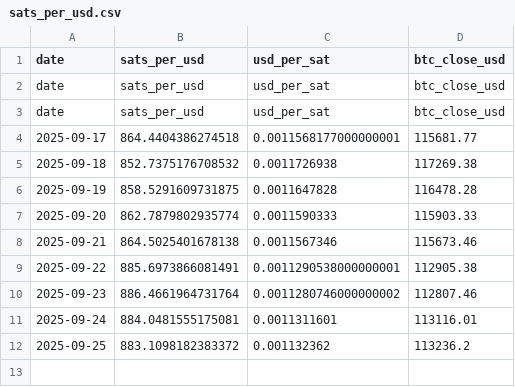
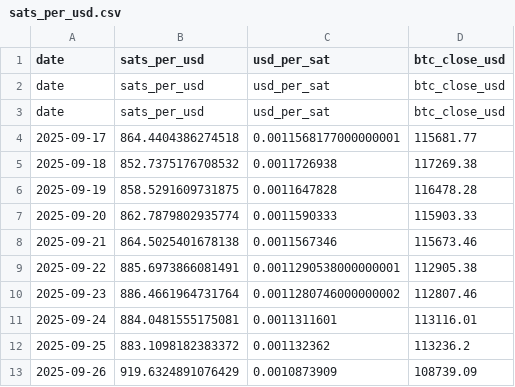
Before and after one commit to firemansghost/btc-risk-dashboard-V3, a CSV file: public/signals/sats_per_usd.csv, drawn as a sheet.

```diff
--- a/public/signals/sats_per_usd.csv
+++ b/public/signals/sats_per_usd.csv
@@ -12 +12,2 @@ date,sats_per_usd,usd_per_sat,btc_close_usd
 2025-09-25,883.1098182383372,0.001132362,113236.2
+2025-09-26,919.6324891076429,0.0010873909,108739.09
```
Also changed, not shown: public/data/history.csv, public/signals/etf_flows_21d.csv, 12 other files.
